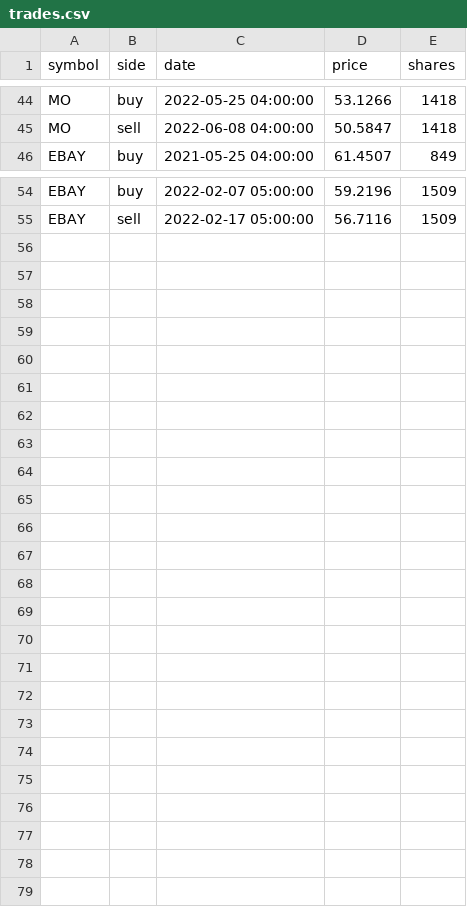
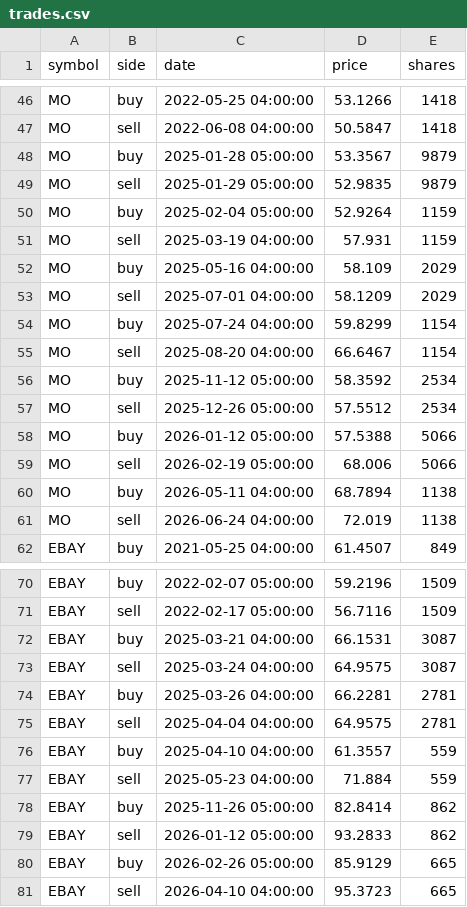
Before and after one commit to kds1019/swing-finder-v3, a CSV file: runs/2026-08-25_HAL-MO-EBAY_pullback-reversal_1Day/trades.csv, drawn as a sheet; only a part is shown, gaps mark what is left out; the diff covers the shown part only.

```diff
--- a/runs/2026-08-25_HAL-MO-EBAY_pullback-reversal_1Day/trades.csv
+++ b/runs/2026-08-25_HAL-MO-EBAY_pullback-reversal_1Day/trades.csv
@@ -45,2 +47,16 @@ MO,buy,2022-05-25 04:00:00,53.1266,1418
 MO,sell,2022-06-08 04:00:00,50.5847,1418
+MO,buy,2025-01-28 05:00:00,53.3567,9879
+MO,sell,2025-01-29 05:00:00,52.9835,9879
+MO,buy,2025-02-04 05:00:00,52.9264,1159
+MO,sell,2025-03-19 04:00:00,57.931,1159
+MO,buy,2025-05-16 04:00:00,58.109,2029
+MO,sell,2025-07-01 04:00:00,58.1209,2029
+MO,buy,2025-07-24 04:00:00,59.8299,1154
+MO,sell,2025-08-20 04:00:00,66.6467,1154
+MO,buy,2025-11-12 05:00:00,58.3592,2534
+MO,sell,2025-12-26 05:00:00,57.5512,2534
+MO,buy,2026-01-12 05:00:00,57.5388,5066
+MO,sell,2026-02-19 05:00:00,68.006,5066
+MO,buy,2026-05-11 04:00:00,68.7894,1138
+MO,sell,2026-06-24 04:00:00,72.019,1138
 EBAY,buy,2021-05-25 04:00:00,61.4507,849
@@ -55 +71,11 @@ EBAY,buy,2022-02-07 05:00:00,59.2196,1509
 EBAY,sell,2022-02-17 05:00:00,56.7116,1509
+EBAY,buy,2025-03-21 04:00:00,66.1531,3087
+EBAY,sell,2025-03-24 04:00:00,64.9575,3087
+EBAY,buy,2025-03-26 04:00:00,66.2281,2781
+EBAY,sell,2025-04-04 04:00:00,64.9575,2781
+EBAY,buy,2025-04-10 04:00:00,61.3557,559
+EBAY,sell,2025-05-23 04:00:00,71.884,559
+EBAY,buy,2025-11-26 05:00:00,82.8414,862
+EBAY,sell,2026-01-12 05:00:00,93.2833,862
+EBAY,buy,2026-02-26 05:00:00,85.9129,665
+EBAY,sell,2026-04-10 04:00:00,95.3723,665
```
Also changed, not shown: 2 added rows elsewhere in this file, runs/2026-08-25_HAL-MO-EBAY_pullback-reversal_1Day/round_trips.csv, 11 other files.
